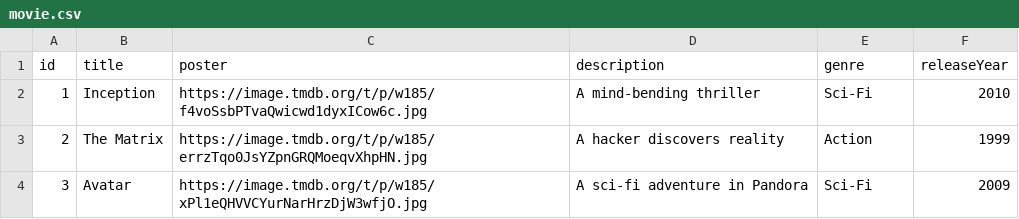
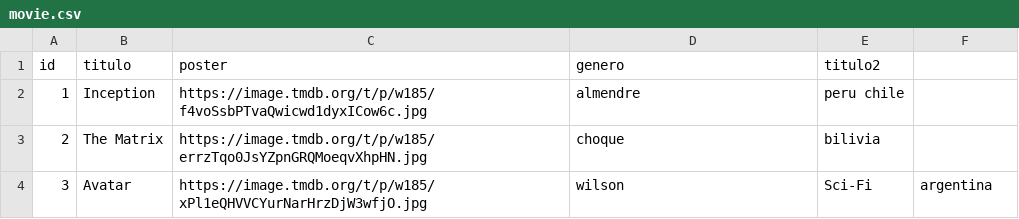
Before and after one commit to willdevs/movies, a CSV file: movie.csv, drawn as a sheet.

Commit message:
Update movie.csv

```diff
--- a/movie.csv
+++ b/movie.csv
@@ -1,4 +1,4 @@
-id,title,poster,description,genre,releaseYear
-1,Inception,https://image.tmdb.org/t/p/w185/f4voSsbPTvaQwicwd1dyxICow6c.jpg,A mind-bending thriller,Sci-Fi,2010
-2,The Matrix,https://image.tmdb.org/t/p/w185/errzTqo0JsYZpnGRQMoeqvXhpHN.jpg,A hacker discovers reality,Action,1999
-3,Avatar,https://image.tmdb.org/t/p/w185/xPl1eQHVVCYurNarHrzDjW3wfjO.jpg,A sci-fi adventure in Pandora,Sci-Fi,2009
+id,titulo,poster,genero,titulo2
+1,Inception,https://image.tmdb.org/t/p/w185/f4voSsbPTvaQwicwd1dyxICow6c.jpg,almendre,peru chile
+2,The Matrix,https://image.tmdb.org/t/p/w185/errzTqo0JsYZpnGRQMoeqvXhpHN.jpg,choque,bilivia
+3,Avatar,https://image.tmdb.org/t/p/w185/xPl1eQHVVCYurNarHrzDjW3wfjO.jpg,wilson,Sci-Fi,argentina
```
